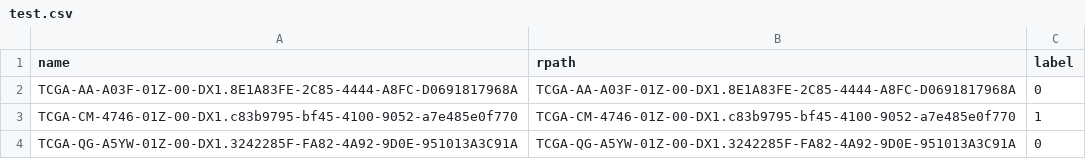
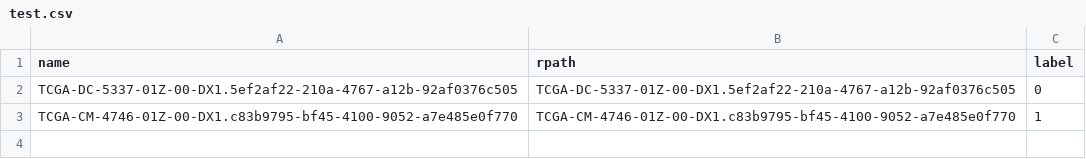
Before and after one commit to yousaf2018/kat-wsi-tcga, a CSV file: dataset/tcga_lung/test.csv, drawn as a sheet.

```diff
--- a/dataset/tcga_lung/test.csv
+++ b/dataset/tcga_lung/test.csv
@@ -1,4 +1,3 @@
 name,rpath,label
-TCGA-AA-A03F-01Z-00-DX1.8E1A83FE-2C85-4444-A8FC-D0691817968A,TCGA-AA-A03F-01Z-00-DX1.8E1A83FE-2C85-4444-A8FC-D0691817968A,0
+TCGA-DC-5337-01Z-00-DX1.5ef2af22-210a-4767-a12b-92af0376c505,TCGA-DC-5337-01Z-00-DX1.5ef2af22-210a-4767-a12b-92af0376c505,0
 TCGA-CM-4746-01Z-00-DX1.c83b9795-bf45-4100-9052-a7e485e0f770,TCGA-CM-4746-01Z-00-DX1.c83b9795-bf45-4100-9052-a7e485e0f770,1
-TCGA-QG-A5YW-01Z-00-DX1.3242285F-FA82-4A92-9D0E-951013A3C91A,TCGA-QG-A5YW-01Z-00-DX1.3242285F-FA82-4A92-9D0E-951013A3C91A,0
```
Also changed, not shown: dataset/tcga_lung/train.csv.
